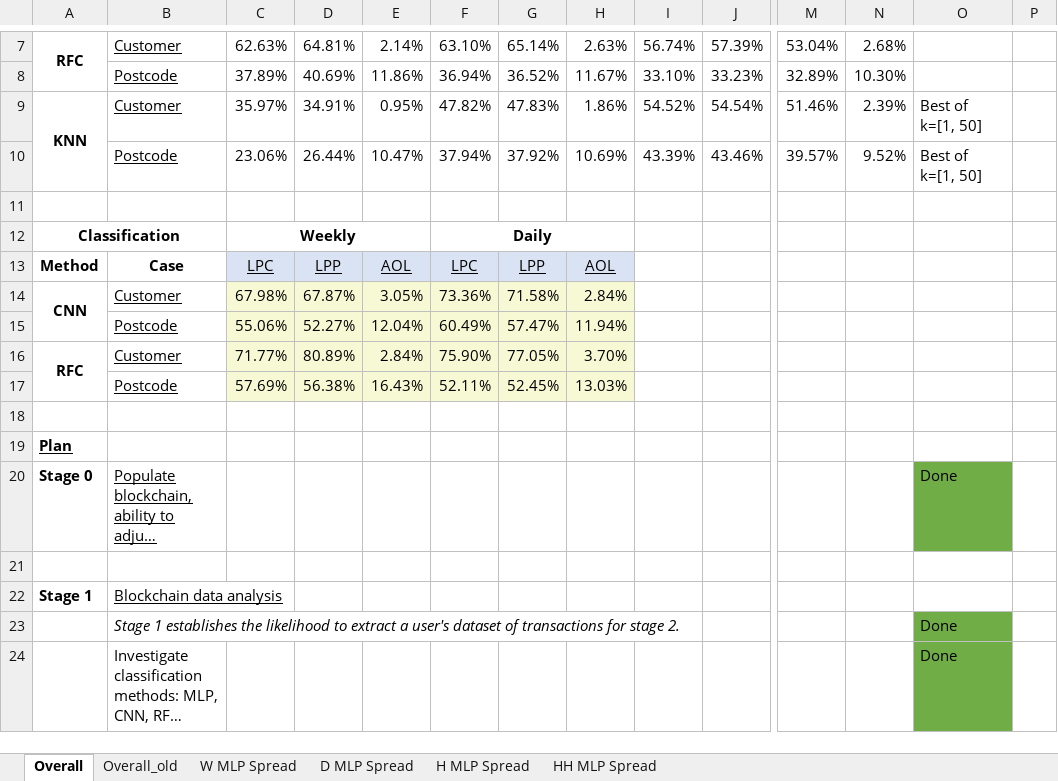
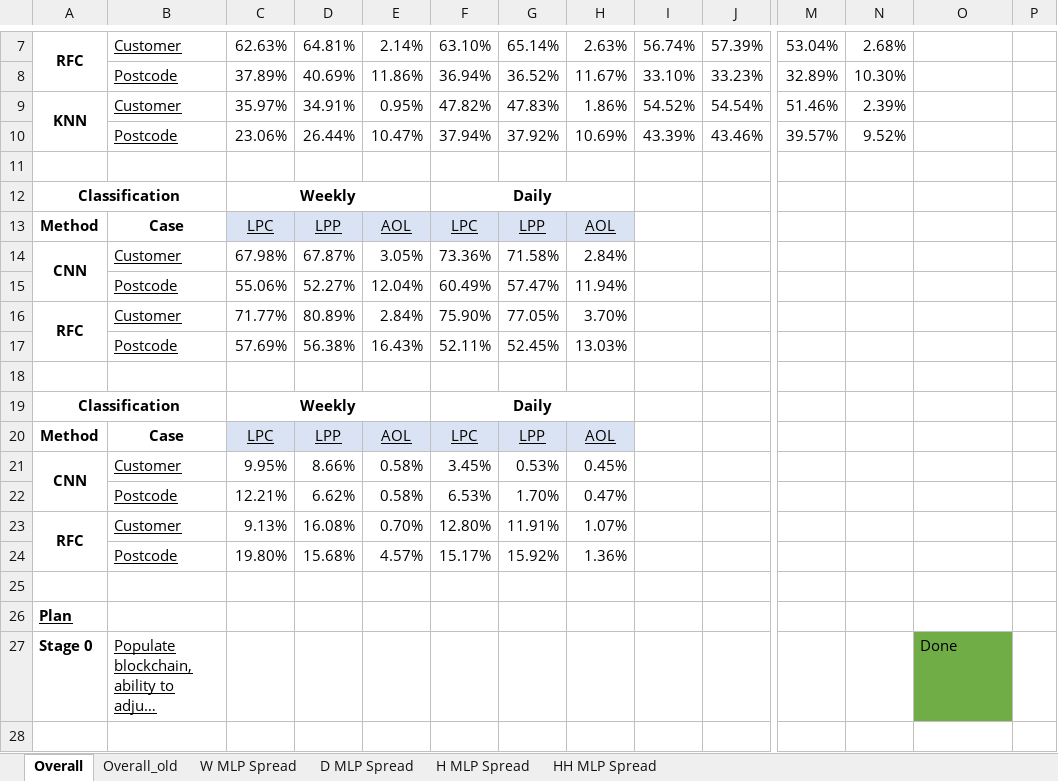
Before and after one commit to Andreww72/SmartGridBlockchainPrivacy, an Excel workbook: Plan+Results.xlsx, sheet Overall, drawn as a sheet; only a part is shown, gaps mark what is left out; the shorter side is filled out with more unchanged rows; long unchanged cells end in …; values as stored, in another font and other column widths than the file's, no borders; rows hold the shown columns only; the diff names each change by its address in the sheet, - before the commit and + after, or states it on an @@ line.

Commit message:
Solar table results update + deltas

```diff
--- a/Plan+Results.xlsx (sheet Overall)
+++ b/Plan+Results.xlsx (sheet Overall)
-O9:O10: Best of k=[1, 50]
+O9:O10: (empty)
-C14:H17 fill: #F6F9D4
+C14:H17 fill: none
+row 18: (empty)
+row 19: Classification |  | Weekly |  |  | Daily
+row 20: Method | Case | LPC | LPP | AOL | LPC | LPP | AOL
+row 21: CNN | Customer | 9.95% | 8.66% | 0.58% | 3.45% | 0.53% | 0.45%
+row 22:  | Postcode | 12.21% | 6.62% | 0.58% | 6.53% | 1.70% | 0.47%
+row 23: RFC | Customer | 9.13% | 16.08% | 0.70% | 12.80% | 11.91% | 1.07%
+row 24:  | Postcode | 19.80% | 15.68% | 4.57% | 15.17% | 15.92% | 1.36%
```
Also changed, not shown: 3 other files.
